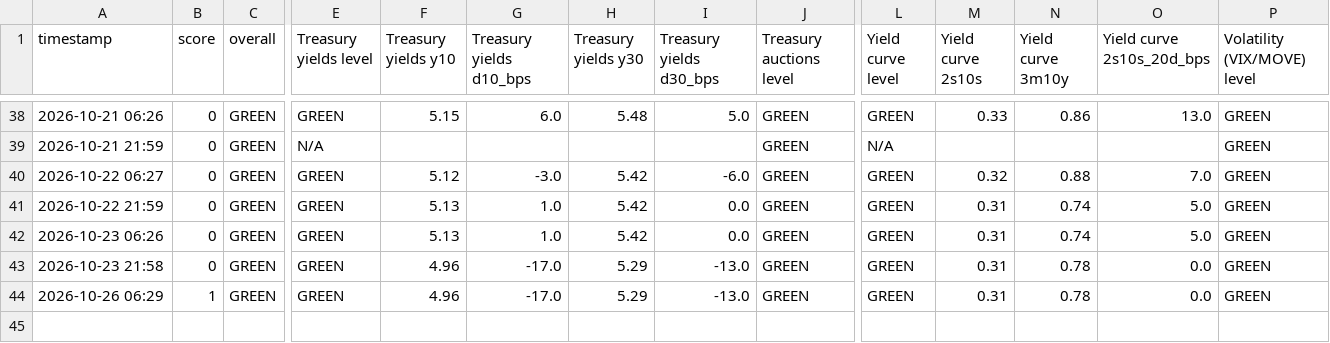
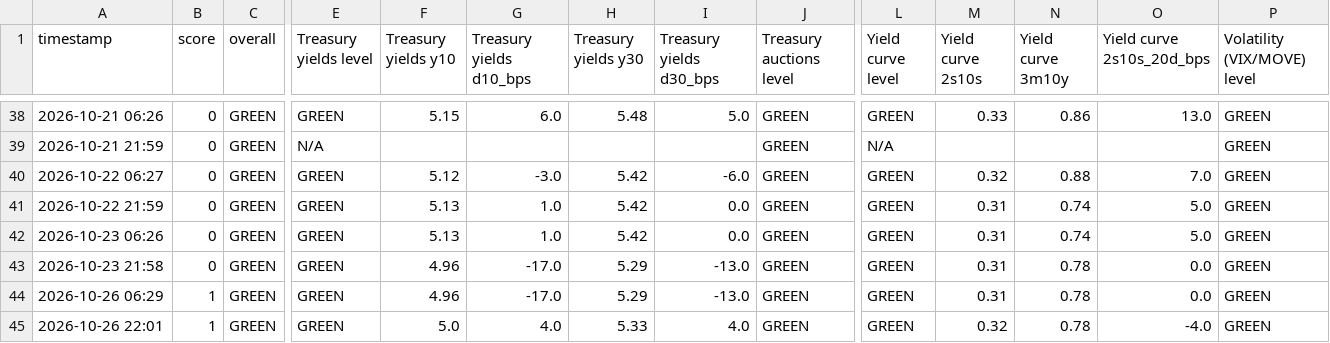
Before and after one commit to chesterhumphreys123-pixel/Market-stress, a CSV file: crash_monitor_log.csv, drawn as a sheet; only a part is shown, gaps mark what is left out; rows hold the shown columns only; the diff names each change by its address in the sheet, - before the commit and + after, or states it on an @@ line.

```diff
--- a/crash_monitor_log.csv
+++ b/crash_monitor_log.csv
+row 45: 2026-10-26 22:01 | 1 | GREEN | GREEN | 5.0 | 4.0 | 5.33 | 4.0 | GREEN | GREEN | 0.32 | 0.78 | -4.0 | GREEN
```
